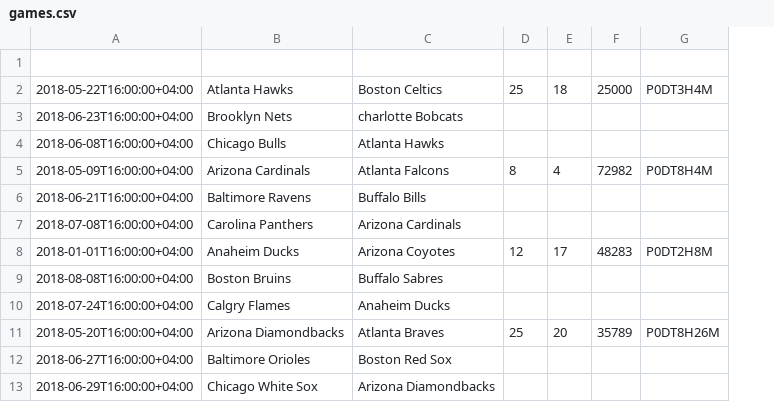
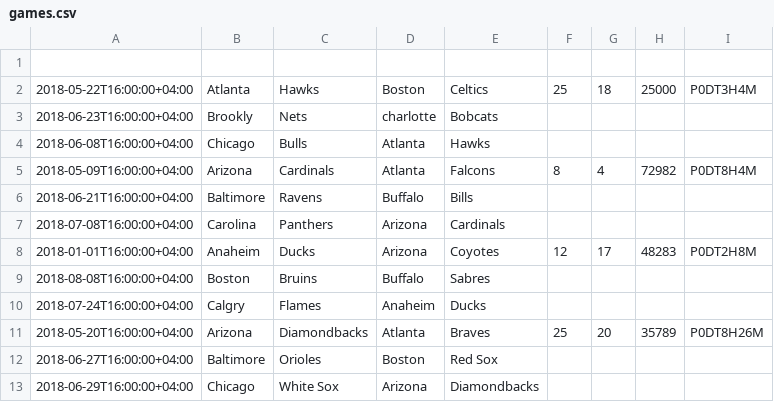
Before and after one commit to ODW-Interns/Sports-Tracking-System, a CSV file: src/main/resources/games.csv, drawn as a sheet; removed rows and columns are numbered as before the commit, all else as after; the diff names each change by its address in the sheet, - before the commit and + after, or states it on an @@ line.

Commit message:
Updated Games File

```diff
--- a/src/main/resources/games.csv
+++ b/src/main/resources/games.csv
-column B, rows 2-13: Atlanta Hawks | Brooklyn Nets | Chicago Bulls | Arizona Cardinals | Baltimore Ravens | Carolina Panthers | Anaheim Ducks | Boston Bruins | Calgry Flames | Arizona Diamondbacks | Baltimore Orioles | Chicago White Sox
-column C, rows 2-13: Boston Celtics | charlotte Bobcats | Atlanta Hawks | Atlanta Falcons | Buffalo Bills | Arizona Cardinals | Arizona Coyotes | Buffalo Sabres | Anaheim Ducks | Atlanta Braves | Boston Red Sox | Arizona Diamondbacks
+column B, rows 2-13: Atlanta | Brookly | Chicago | Arizona | Baltimore | Carolina | Anaheim | Boston | Calgry | Arizona | Baltimore | Chicago
+column C, rows 2-13: Hawks | Nets | Bulls | Cardinals | Ravens | Panthers | Ducks | Bruins | Flames | Diamondbacks | Orioles | White Sox
+column D, rows 2-13: Boston | charlotte | Atlanta | Atlanta | Buffalo | Arizona | Arizona | Buffalo | Anaheim | Atlanta | Boston | Arizona
+column E, rows 2-13: Celtics | Bobcats | Hawks | Falcons | Bills | Cardinals | Coyotes | Sabres | Ducks | Braves | Red Sox | Diamondbacks
```
